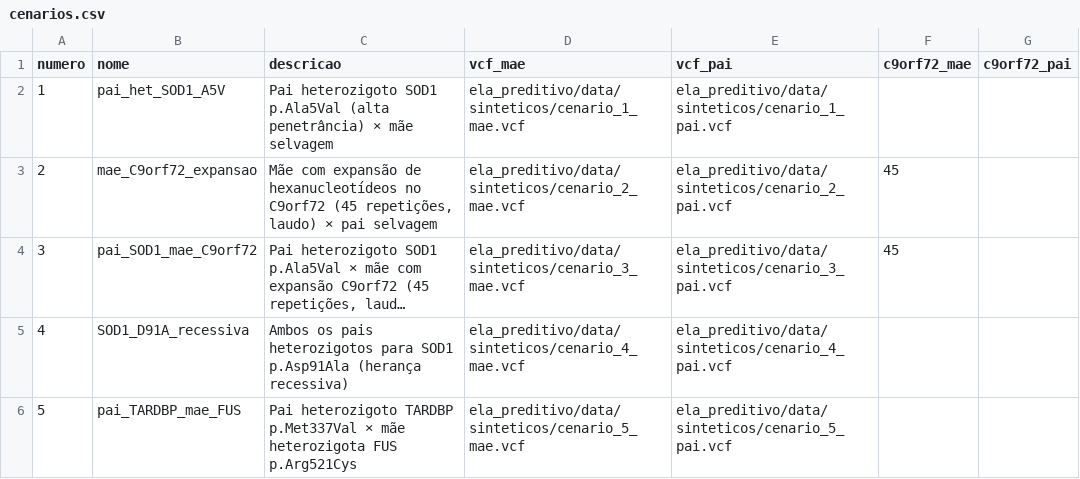
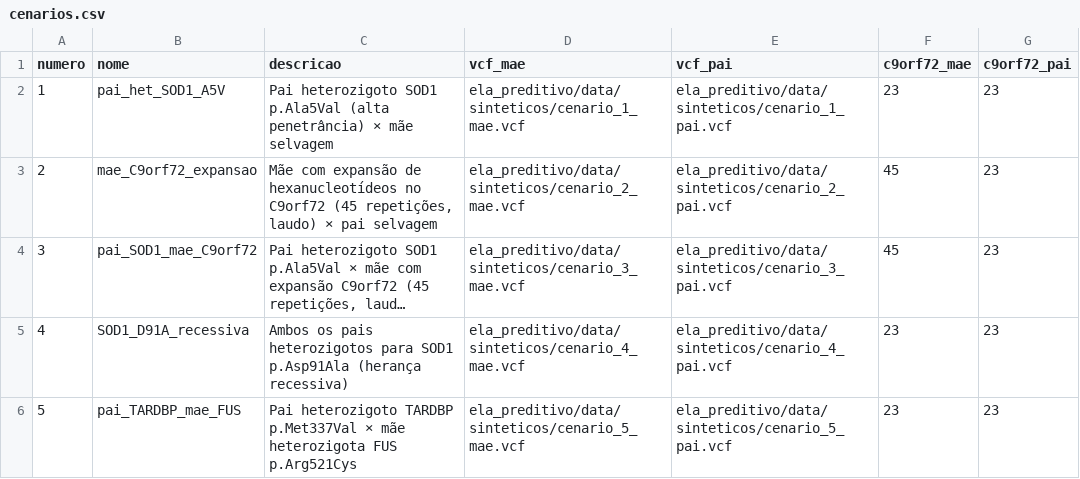
Before and after one commit to Geovanaiviny/ela-preditivo, a CSV file: ela_preditivo/data/sinteticos/cenarios.csv, drawn as a sheet; long unchanged cells end in …; the diff names each change by its address in the sheet, - before the commit and + after, or states it on an @@ line.

```diff
--- a/ela_preditivo/data/sinteticos/cenarios.csv
+++ b/ela_preditivo/data/sinteticos/cenarios.csv
-F2 (c9orf72_mae): (empty)
+F2 (c9orf72_mae): 23
-G2:G6 (c9orf72_pai): (empty)
+G2:G6 (c9orf72_pai): 23
-F5:F6 (c9orf72_mae): (empty)
+F5:F6 (c9orf72_mae): 23
```
Also changed, not shown: 39 other files.
